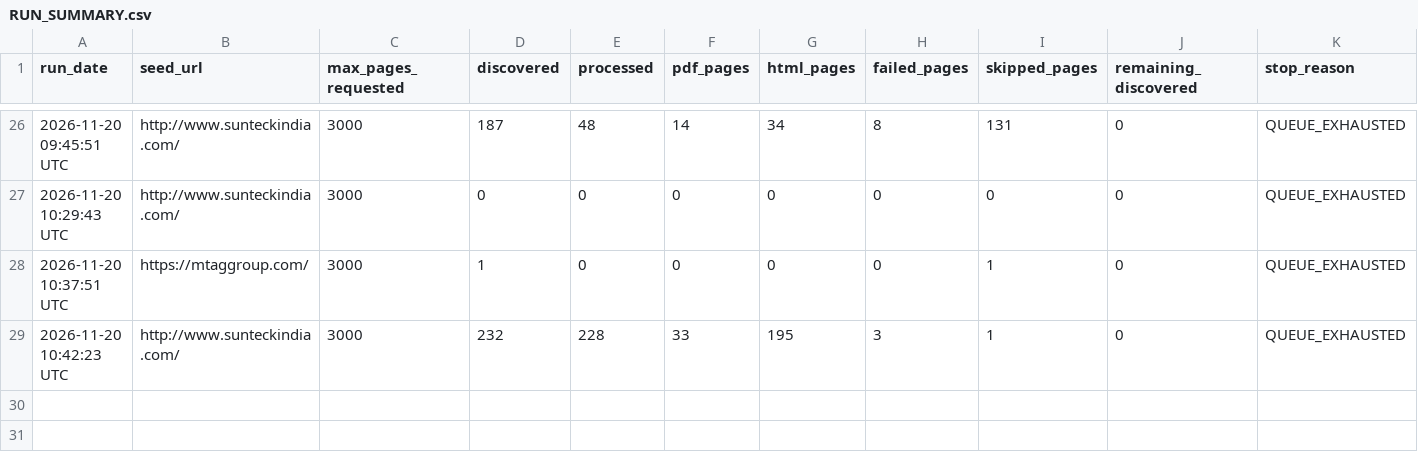
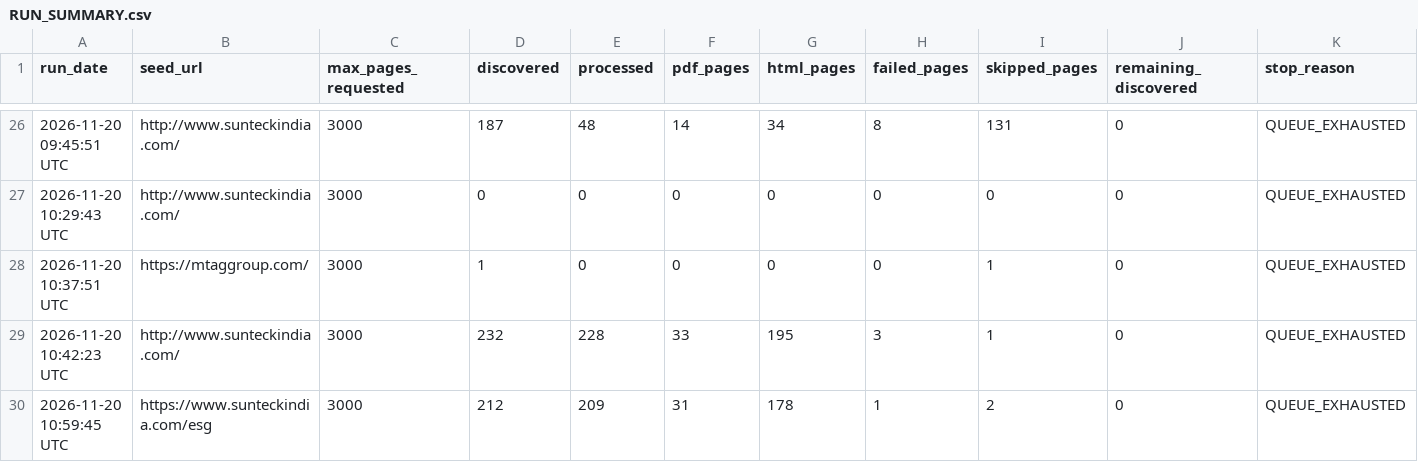
Before and after one commit to Shyamlseg/website-url-collector, a CSV file: RUN_SUMMARY.csv, drawn as a sheet; only a part is shown, gaps mark what is left out; rows hold the shown columns only; the diff names each change by its address in the sheet, - before the commit and + after, or states it on an @@ line.

```diff
--- a/RUN_SUMMARY.csv
+++ b/RUN_SUMMARY.csv
+row 30: 2026-11-20 10:59:45 UTC | https://www.sunteckindia.com/esg | 3000 | 212 | 209 | 31 | 178 | 1 | 2 | 0 | QUEUE_EXHAUSTED
```
Also changed, not shown: PDF_PAGES.csv, PERFORMANCE_REPORT.csv, 1 other file.
